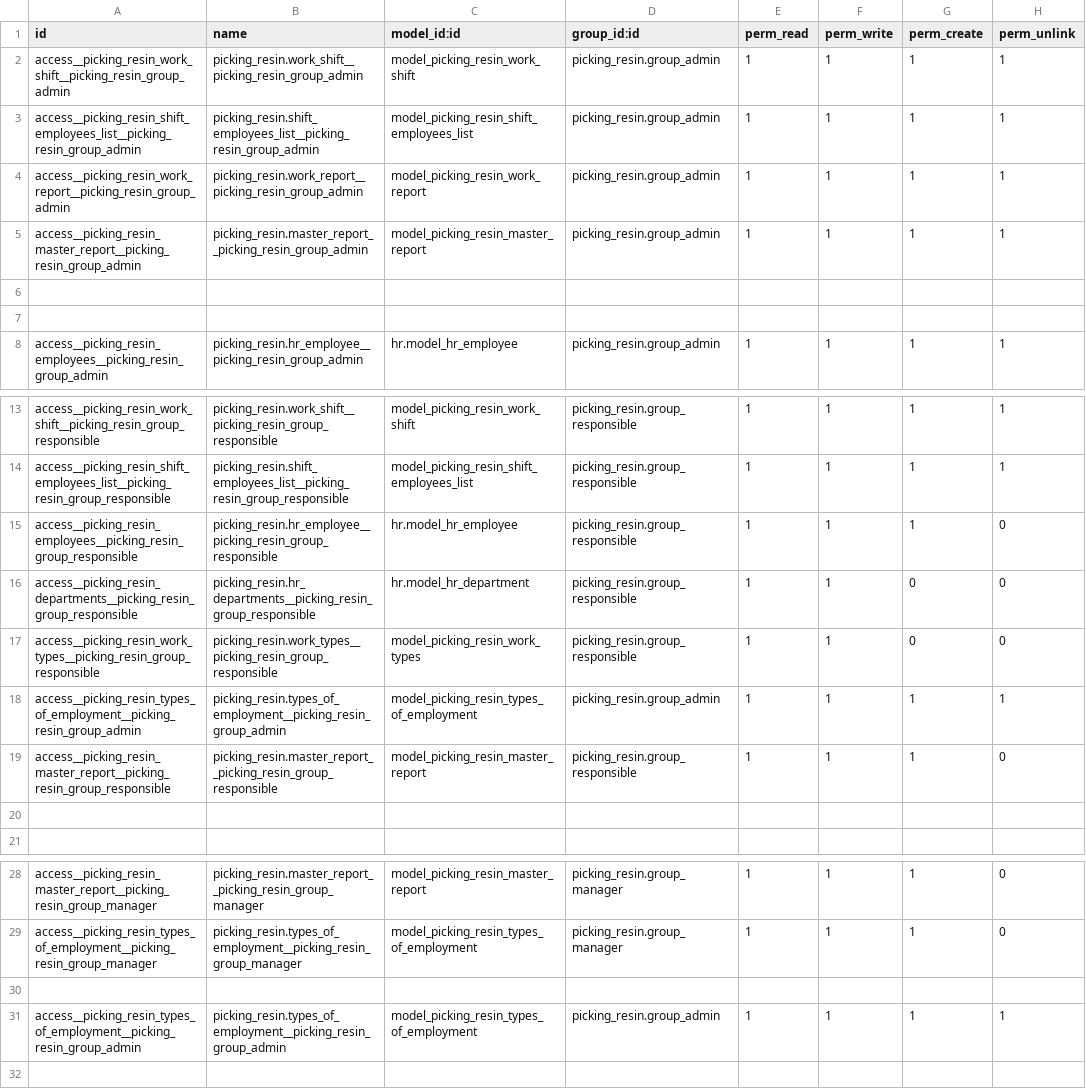
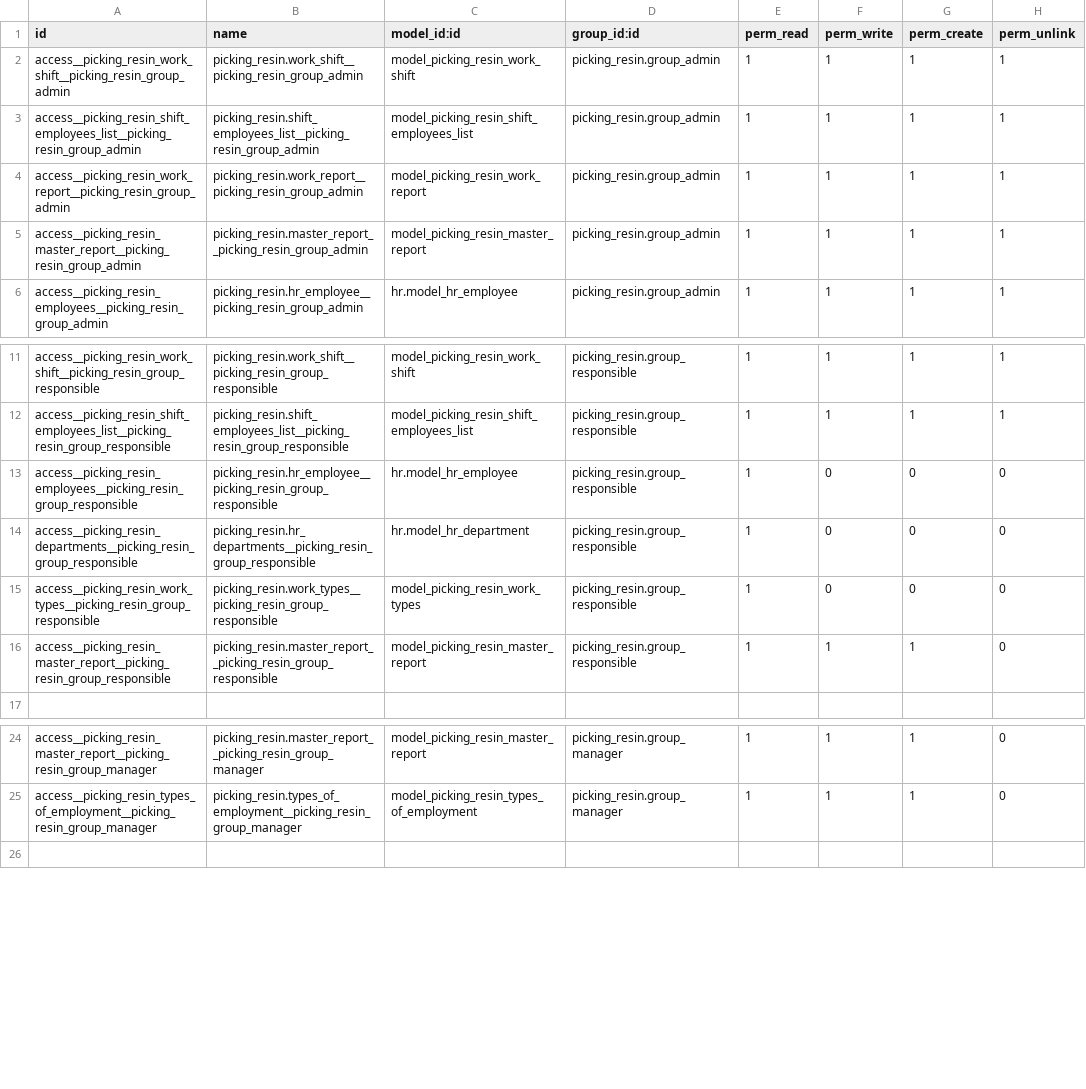
Before and after one commit to basikdimos/picking_resin, a CSV file: addons/picking_resin/security/ir.model.access.csv, drawn as a sheet; only a part is shown, gaps mark what is left out.

```diff
--- a/addons/picking_resin/security/ir.model.access.csv
+++ b/addons/picking_resin/security/ir.model.access.csv
@@ -5,4 +5,2 @@ access__picking_resin_work_report__picking_resin_group_admin,picking_resin.work_
 access__picking_resin_master_report__picking_resin_group_admin,picking_resin.master_report__picking_resin_group_admin,model_picking_resin_master_report,picking_resin.group_admin,1,1,1,1
-
-
 access__picking_resin_employees__picking_resin_group_admin,picking_resin.hr_employee__picking_resin_group_admin,hr.model_hr_employee,picking_resin.group_admin,1,1,1,1
@@ -14,8 +12,6 @@ access__picking_resin_work_shift__picking_resin_group_responsible,picking_resin.
 access__picking_resin_shift_employees_list__picking_resin_group_responsible,picking_resin.shift_employees_list__picking_resin_group_responsible,model_picking_resin_shift_employees_list,picking_resin.group_responsible,1,1,1,1
-access__picking_resin_employees__picking_resin_group_responsible,picking_resin.hr_employee__picking_resin_group_responsible,hr.model_hr_employee,picking_resin.group_responsible,1,1,1,0
-access__picking_resin_departments__picking_resin_group_responsible,picking_resin.hr_departments__picking_resin_group_responsible,hr.model_hr_department,picking_resin.group_responsible,1,1,0,0
-access__picking_resin_work_types__picking_resin_group_responsible,picking_resin.work_types__picking_resin_group_responsible,model_picking_resin_work_types,picking_resin.group_responsible,1,1,0,0
-access__picking_resin_types_of_employment__picking_resin_group_admin,picking_resin.types_of_employment__picking_resin_group_admin,model_picking_resin_types_of_employment,picking_resin.group_admin,1,1,1,1
+access__picking_resin_employees__picking_resin_group_responsible,picking_resin.hr_employee__picking_resin_group_responsible,hr.model_hr_employee,picking_resin.group_responsible,1,0,0,0
+access__picking_resin_departments__picking_resin_group_responsible,picking_resin.hr_departments__picking_resin_group_responsible,hr.model_hr_department,picking_resin.group_responsible,1,0,0,0
+access__picking_resin_work_types__picking_resin_group_responsible,picking_resin.work_types__picking_resin_group_responsible,model_picking_resin_work_types,picking_resin.group_responsible,1,0,0,0
 access__picking_resin_master_report__picking_resin_group_responsible,picking_resin.master_report__picking_resin_group_responsible,model_picking_resin_master_report,picking_resin.group_responsible,1,1,1,0
-
 
@@ -29,4 +25,2 @@ access__picking_resin_master_report__picking_resin_group_manager,picking_resin.m
 access__picking_resin_types_of_employment__picking_resin_group_manager,picking_resin.types_of_employment__picking_resin_group_manager,model_picking_resin_types_of_employment,picking_resin.group_manager,1,1,1,0
-
-access__picking_resin_types_of_employment__picking_resin_group_admin,picking_resin.types_of_employment__picking_resin_group_admin,model_picking_resin_types_of_employment,picking_resin.group_admin,1,1,1,1
 
```
Also changed, not shown: 3 other files.
